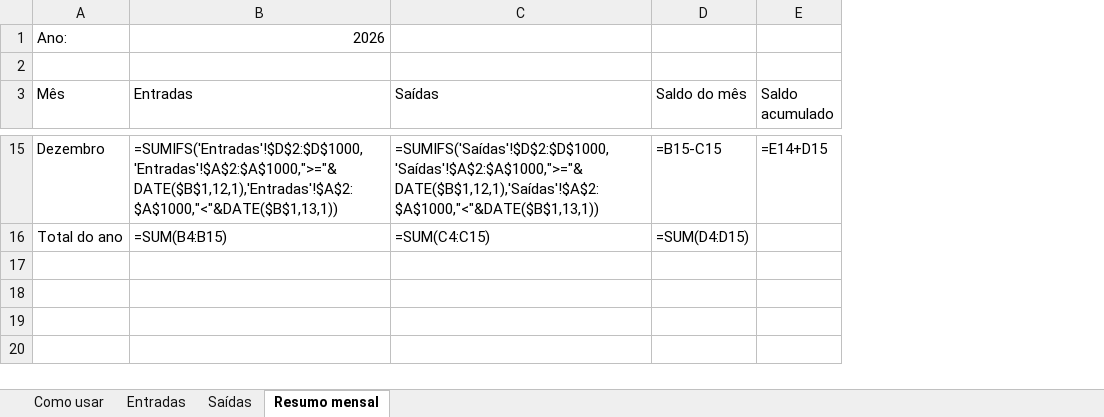
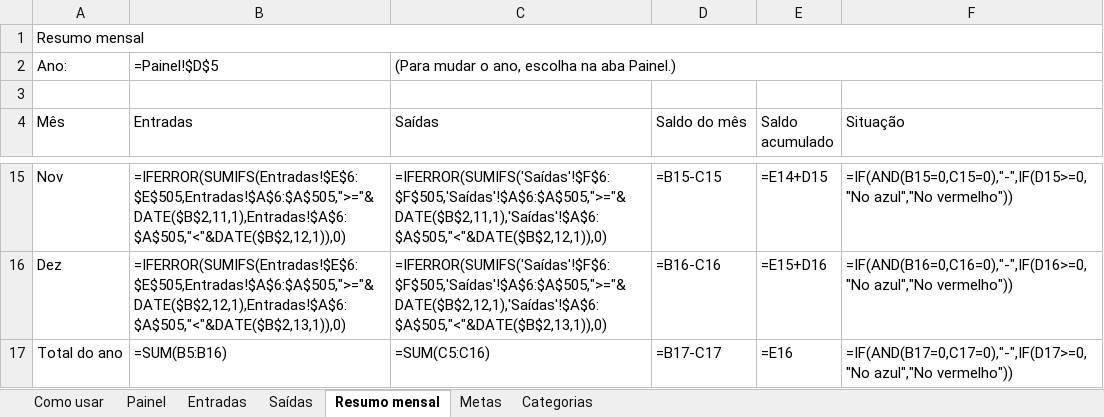
Before and after one commit to GustavoTajess/conhecimento-para-todos, an Excel workbook: downloads/controle-financeiro.xlsx, sheet Resumo mensal, drawn as a sheet; only a part is shown, gaps mark what is left out; values as stored, in another font and other column widths than the file's, no cell formats; formulas without a stored value are shown as written; conditional formats not drawn; addresses are those after the commit; the diff covers the shown part only; the diff names each change by its address in the sheet, - before the commit and + after, or states it on an @@ line.

```diff
--- a/downloads/controle-financeiro.xlsx (sheet Resumo mensal)
+++ b/downloads/controle-financeiro.xlsx (sheet Resumo mensal)
+sheet tab: Painel
+sheet tab: Metas
+sheet tab: Categorias
+column F (Situação), row 15: =IF(AND(B15=0,C15=0),"-",IF(D15>=0,"No azul","No vermelho")); row 17: =IF(AND(B17=0,C17=0),"-",IF(D17>=0,"No azul","No vermelho"))
+row 1: Resumo mensal
-B2 (Entradas): 2026
+B2 (Entradas): =Painel!$D$5
-C2 (Saídas): (empty)
+C2 (Saídas): (Para mudar o ano, escolha na aba Painel.)
+C2:F2 merged
-A15 (Mês): Dezembro
+A15 (Mês): Nov
-B15 (Entradas): =SUMIFS('Entradas'!$D$2:$D$1000,'Entradas'!$A$2:$A$1000,">="&DATE($B$1,12,1),'Entradas'!$A$2:$A$1000,"<"&DATE($B$1,13,1))
+B15 (Entradas): =IFERROR(SUMIFS(Entradas!$E$6:$E$505,Entradas!$A$6:$A$505,">="&DATE($B$2,11,1),Entradas!$A$6:$A$505,"<"&DATE($B$2,12,1)),0)
-C15 (Saídas): =SUMIFS('Saídas'!$D$2:$D$1000,'Saídas'!$A$2:$A$1000,">="&DATE($B$1,12,1),'Saídas'!$A$2:$A$1000,"<"&DATE($B$1,13,1))
+C15 (Saídas): =IFERROR(SUMIFS('Saídas'!$F$6:$F$505,'Saídas'!$A$6:$A$505,">="&DATE($B$2,11,1),'Saídas'!$A$6:$A$505,"<"&DATE($B$2,12,1)),0)
+row 16: Dez | =IFERROR(SUMIFS(Entradas!$E$6:$E$505,Entradas!$A$6:$A$505,">="&DATE($B$2,12,1),Entradas!$A$6:$A$505,"<"&DATE($B$2,13,1)),0) | =IFERROR(SUMIFS('Saídas'!$F$6:$F$505,'Saídas'!$A$6:$A$505,">="&DATE($B$2,12,1),'Saídas'!$A$6:$A$505,"<"&DATE($B$2,13,1)),0) | =B16-C16 | =E15+D16 | =IF(AND(B16=0,C16=0),"-",IF(D16>=0,"No azul","No vermelho"))
-B17 (Entradas): =SUM(B4:B15)
+B17 (Entradas): =SUM(B5:B16)
-C17 (Saídas): =SUM(C4:C15)
+C17 (Saídas): =SUM(C5:C16)
-D17 (Saldo do mês): =SUM(D4:D15)
+D17 (Saldo do mês): =B17-C17
-E17 (Saldo acumulado): (empty)
+E17 (Saldo acumulado): =E16
```
Also changed, not shown: 1 added row, 2 removed rows and 27 edited cells elsewhere in this sheet, sheet Como usar, sheet Saídas, sheet Entradas, cell formats, charts or pictures, 3 other files.
